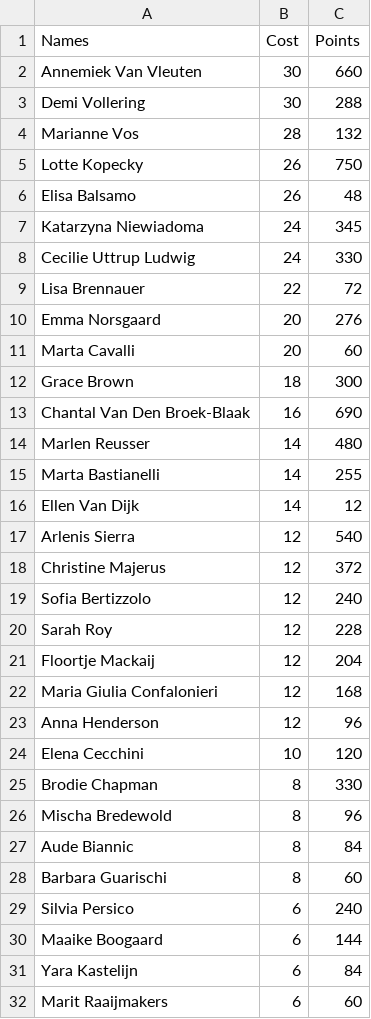
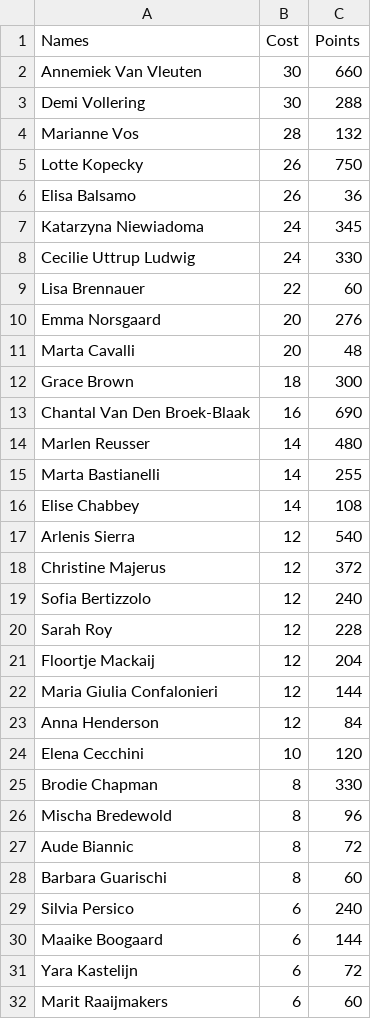
Before and after one commit to CalumLonie/velogames-ultimate-team, a CSV file: Womens_Classics/2022/Ronde_Van_Vlaanderen.csv, drawn as a sheet; only a part is shown.

```diff
--- a/Womens_Classics/2022/Ronde_Van_Vlaanderen.csv
+++ b/Womens_Classics/2022/Ronde_Van_Vlaanderen.csv
@@ -5,8 +5,8 @@ Marianne Vos,28,132
 Lotte Kopecky,26,750
-Elisa Balsamo,26,48
+Elisa Balsamo,26,36
 Katarzyna Niewiadoma,24,345
 Cecilie Uttrup Ludwig,24,330
-Lisa Brennauer,22,72
+Lisa Brennauer,22,60
 Emma Norsgaard,20,276
-Marta Cavalli,20,60
+Marta Cavalli,20,48
 Grace Brown,18,300
@@ -15,3 +15,3 @@ Marlen Reusser,14,480
 Marta Bastianelli,14,255
-Ellen Van Dijk,14,12
+Elise Chabbey,14,108
 Arlenis Sierra,12,540
@@ -21,4 +21,4 @@ Sarah Roy,12,228
 Floortje Mackaij,12,204
-Maria Giulia Confalonieri,12,168
-Anna Henderson,12,96
+Maria Giulia Confalonieri,12,144
+Anna Henderson,12,84
 Elena Cecchini,10,120
@@ -26,3 +26,3 @@ Brodie Chapman,8,330
 Mischa Bredewold,8,96
-Aude Biannic,8,84
+Aude Biannic,8,72
 Barbara Guarischi,8,60
@@ -30,3 +30,3 @@ Silvia Persico,6,240
 Maaike Boogaard,6,144
-Yara Kastelijn,6,84
+Yara Kastelijn,6,72
 Marit Raaijmakers,6,60
```
Also changed, not shown: 1 other file.
